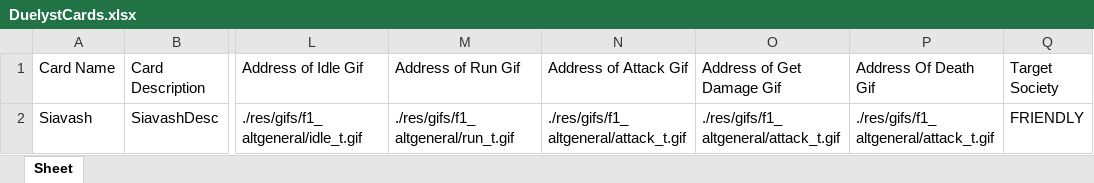
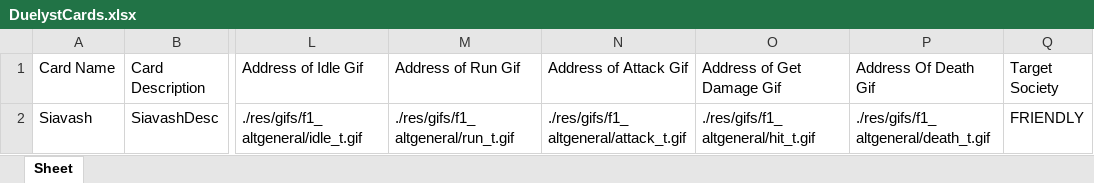
Before and after one commit to titansarus/Duelyst_java8, an Excel workbook: src/Duelyst/Database/DuelystCards.xlsx, sheet Sheet, drawn as a sheet; only a part is shown, gaps mark what is left out; values as stored, in another font and other column widths than the file's, no borders; the diff names each change by its address in the sheet, - before the commit and + after, or states it on an @@ line.

Commit message:
A Lot of Attack Elements Done

```diff
--- a/src/Duelyst/Database/DuelystCards.xlsx (sheet Sheet)
+++ b/src/Duelyst/Database/DuelystCards.xlsx (sheet Sheet)
-O2 (Address of Get Damage Gif): ./res/gifs/f1_altgeneral/attack_t.gif
+O2 (Address of Get Damage Gif): ./res/gifs/f1_altgeneral/hit_t.gif
-P2 (Address Of Death Gif): ./res/gifs/f1_altgeneral/attack_t.gif
+P2 (Address Of Death Gif): ./res/gifs/f1_altgeneral/death_t.gif
```
Also changed, not shown: 13 other files.
